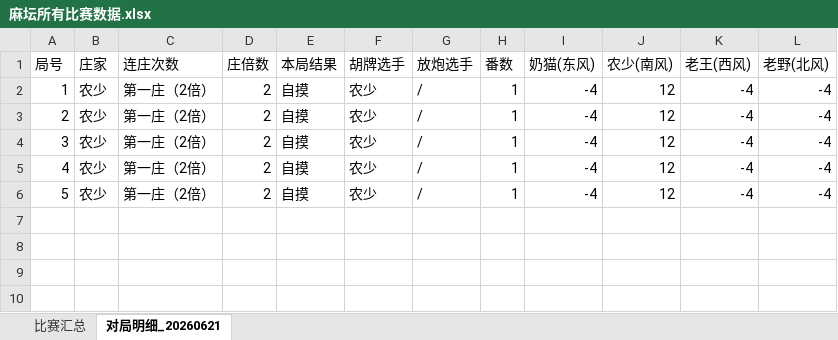
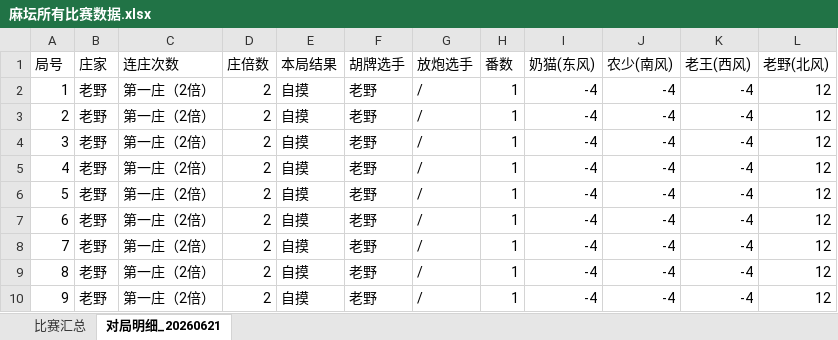
Before and after one commit to rainbin47/majiang-game, an Excel workbook: 麻坛所有比赛数据.xlsx, sheet 对局明细_20260621, drawn as a sheet; values as stored, in another font and other column widths than the file's, no borders; the diff names each change by its address in the sheet, - before the commit and + after, or states it on an @@ line.

Commit message:
更新比赛数据 2026-06-21 16:18

```diff
--- a/麻坛所有比赛数据.xlsx (sheet 对局明细_20260621)
+++ b/麻坛所有比赛数据.xlsx (sheet 对局明细_20260621)
-B2:B6 (庄家): 农少
+B2:B6 (庄家): 老野
-F2:F6 (胡牌选手): 农少
+F2:F6 (胡牌选手): 老野
-J2:J6 (农少(南风)): 12
+J2:J6 (农少(南风)): -4
-L2:L6 (老野(北风)): -4
+L2:L6 (老野(北风)): 12
+row 7: 6 | 老野 | 第一庄（2倍） | 2 | 自摸 | 老野 | / | 1 | -4 | -4 | -4 | 12
+row 8: 7 | 老野 | 第一庄（2倍） | 2 | 自摸 | 老野 | / | 1 | -4 | -4 | -4 | 12
+row 9: 8 | 老野 | 第一庄（2倍） | 2 | 自摸 | 老野 | / | 1 | -4 | -4 | -4 | 12
+row 10: 9 | 老野 | 第一庄（2倍） | 2 | 自摸 | 老野 | / | 1 | -4 | -4 | -4 | 12
```
Also changed, not shown: sheet 比赛汇总.
